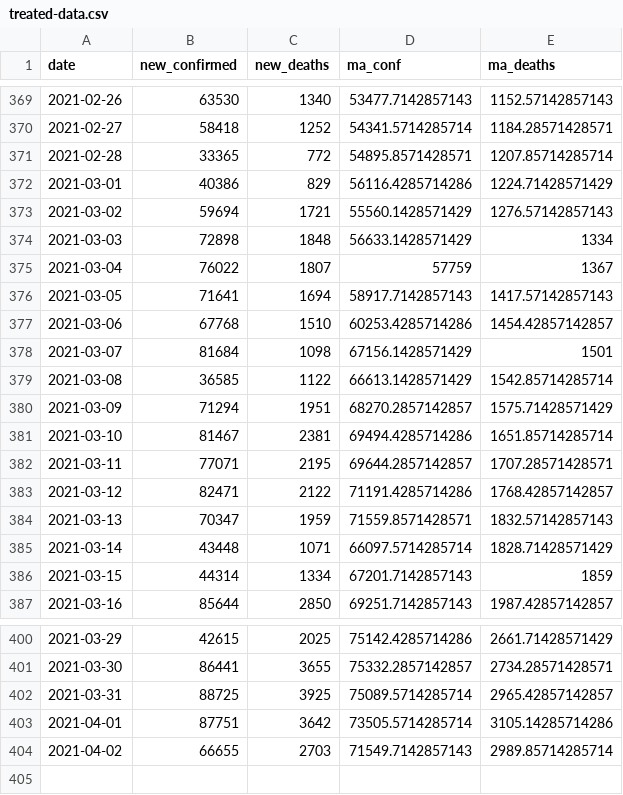
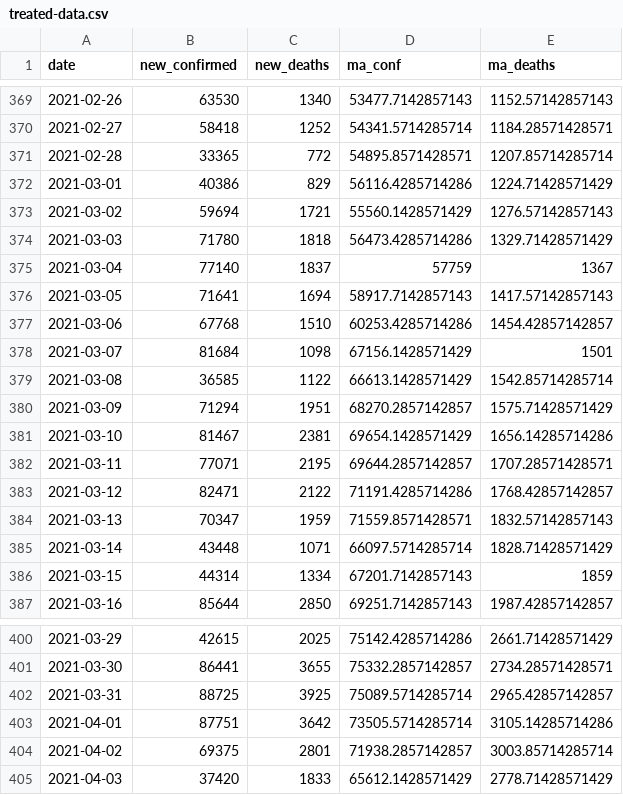
Before and after one commit to ramongss/COVID19-AutoReports, a CSV file: data/treated-data.csv, drawn as a sheet; only a part is shown, gaps mark what is left out.

```diff
--- a/data/treated-data.csv
+++ b/data/treated-data.csv
@@ -373,4 +373,4 @@
 2021-03-02,59694,1721,55560.1428571429,1276.57142857143
-2021-03-03,72898,1848,56633.1428571429,1334
-2021-03-04,76022,1807,57759,1367
+2021-03-03,71780,1818,56473.4285714286,1329.71428571429
+2021-03-04,77140,1837,57759,1367
 2021-03-05,71641,1694,58917.7142857143,1417.57142857143
@@ -380,3 +380,3 @@
 2021-03-09,71294,1951,68270.2857142857,1575.71428571429
-2021-03-10,81467,2381,69494.4285714286,1651.85714285714
+2021-03-10,81467,2381,69654.1428571429,1656.14285714286
 2021-03-11,77071,2195,69644.2857142857,1707.28571428571
@@ -403,2 +403,3 @@
 2021-04-01,87751,3642,73505.5714285714,3105.14285714286
-2021-04-02,66655,2703,71549.7142857143,2989.85714285714
+2021-04-02,69375,2801,71938.2857142857,3003.85714285714
+2021-04-03,37420,1833,65612.1428571429,2778.71428571429
```
Also changed, not shown: 3 other files.
